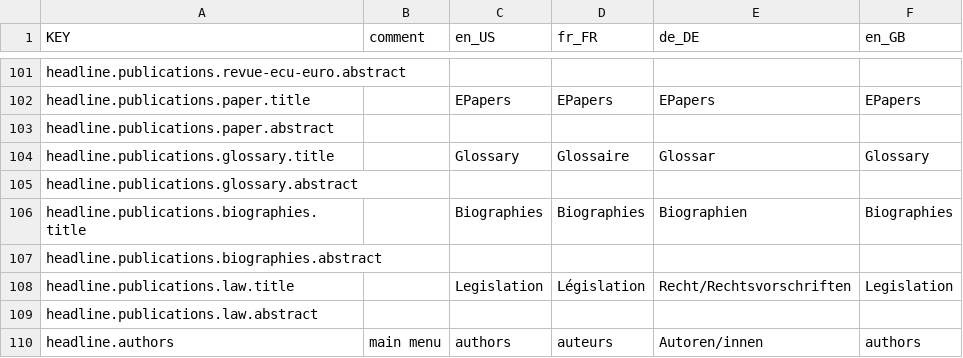
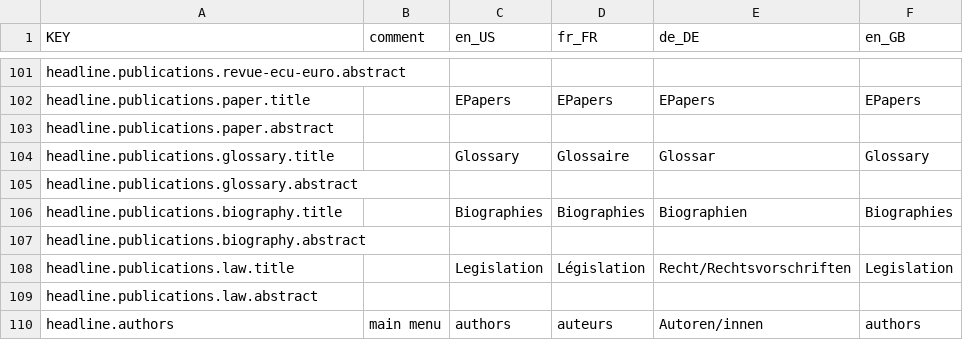
Before and after one commit to resume-unilu/RESuME, a CSV file: src/locale/locale-all.csv, drawn as a sheet; only a part is shown, gaps mark what is left out.

```diff
--- a/src/locale/locale-all.csv
+++ b/src/locale/locale-all.csv
@@ -105,4 +105,4 @@ headline.publications.glossary.title,,Glossary,Glossaire,Glossar,Glossary
 headline.publications.glossary.abstract,,,,,
-headline.publications.biographies.title,,Biographies,Biographies,Biographien,Biographies
-headline.publications.biographies.abstract,,,,,
+headline.publications.biography.title,,Biographies,Biographies,Biographien,Biographies
+headline.publications.biography.abstract,,,,,
 headline.publications.law.title,,Legislation,Législation,Recht/Rechtsvorschriften,Legislation
```
Also changed, not shown: 4 other files.
